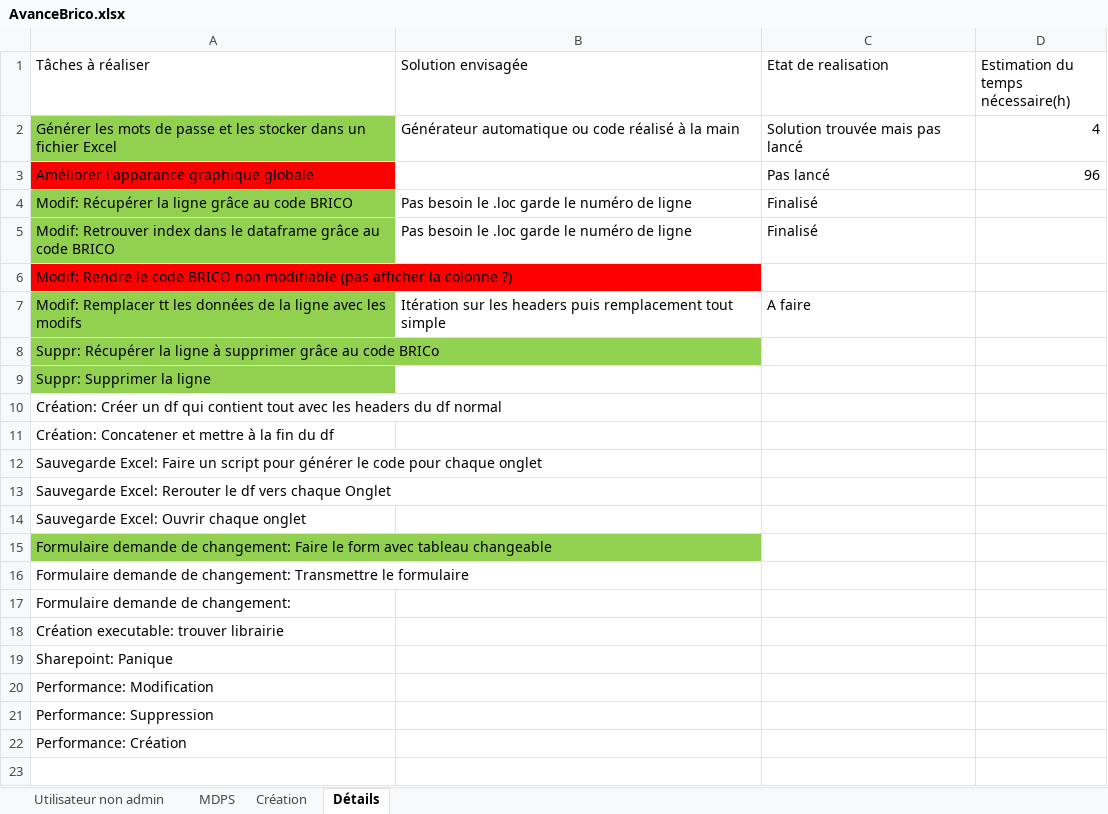
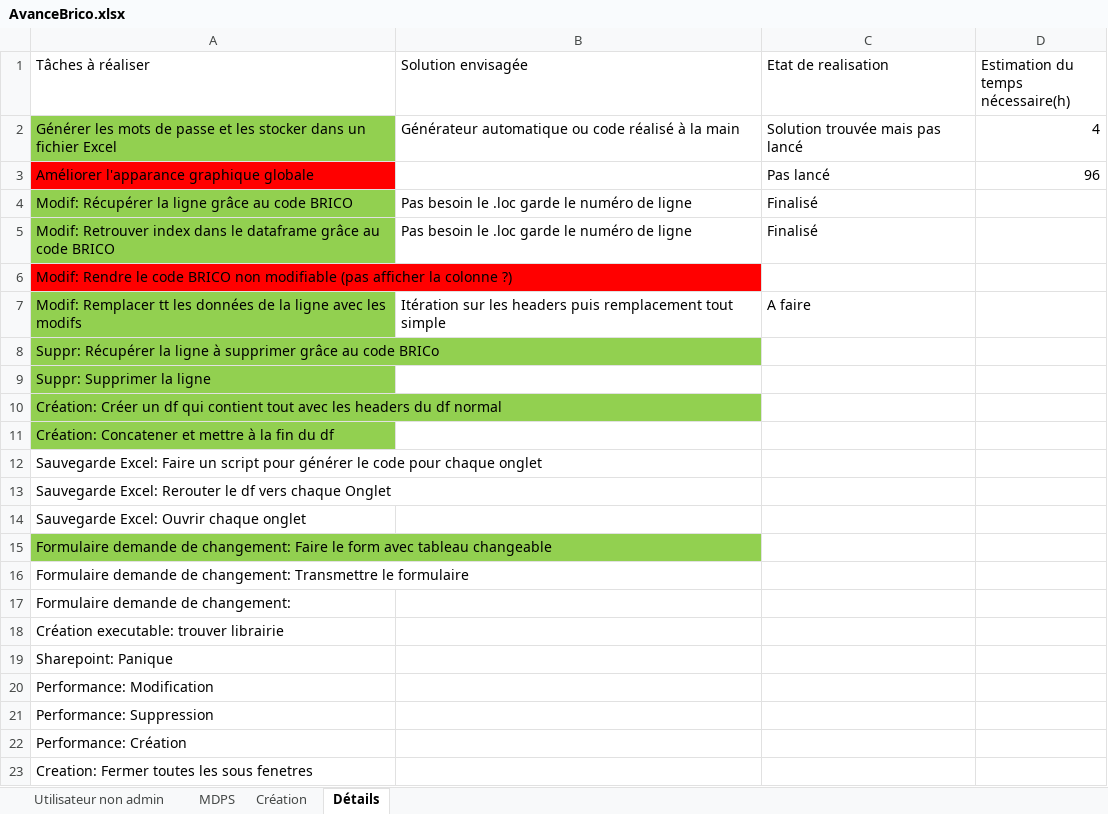
Before and after one commit to Anguillemol/BDepBDD, an Excel workbook: AvanceBrico.xlsx, sheet Détails, drawn as a sheet; values as stored, in another font and other column widths than the file's, no borders; the diff names each change by its address in the sheet, - before the commit and + after, or states it on an @@ line.

Commit message:
Creation finie

```diff
--- a/AvanceBrico.xlsx (sheet Détails)
+++ b/AvanceBrico.xlsx (sheet Détails)
-A10:A11 fill: none
+A10:A11 fill: #92D050
+row 23: Creation: Fermer toutes les sous fenetres
```
Also changed, not shown: 6 other files.
